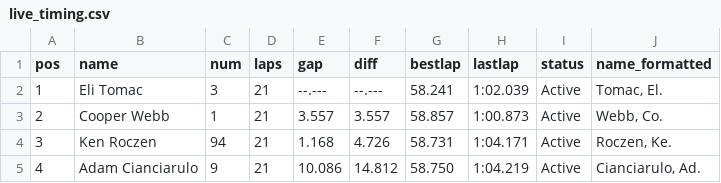
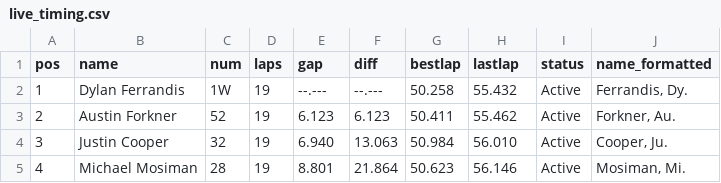
Before and after one commit to markwhat1/motoFantasy, a CSV file: data/live_timing.csv, drawn as a sheet; only a part is shown; the diff covers the shown part only.

```diff
--- a/data/live_timing.csv
+++ b/data/live_timing.csv
@@ -1,5 +1,5 @@
 pos,name,num,laps,gap,diff,bestlap,lastlap,status,name_formatted
-1,Eli Tomac ,3,21,--.---,--.---,58.241,1:02.039,Active,"Tomac, El."
-2,Cooper Webb ,1,21,3.557,3.557,58.857,1:00.873,Active,"Webb, Co."
-3,Ken Roczen ,94,21,1.168,4.726,58.731,1:04.171,Active,"Roczen, Ke."
-4,Adam Cianciarulo ,9,21,10.086,14.812,58.750,1:04.219,Active,"Cianciarulo, Ad."
+1,Dylan Ferrandis ,1W,19,--.---,--.---,50.258,55.432,Active,"Ferrandis, Dy."
+2,Austin Forkner ,52,19,6.123,6.123,50.411,55.462,Active,"Forkner, Au."
+3,Justin Cooper ,32,19,6.940,13.063,50.984,56.010,Active,"Cooper, Ju."
+4,Michael Mosiman ,28,19,8.801,21.864,50.623,56.146,Active,"Mosiman, Mi."
```
Also changed, not shown: 142 edited cells elsewhere in this file, data/rider_lists.csv, 2 other files.
